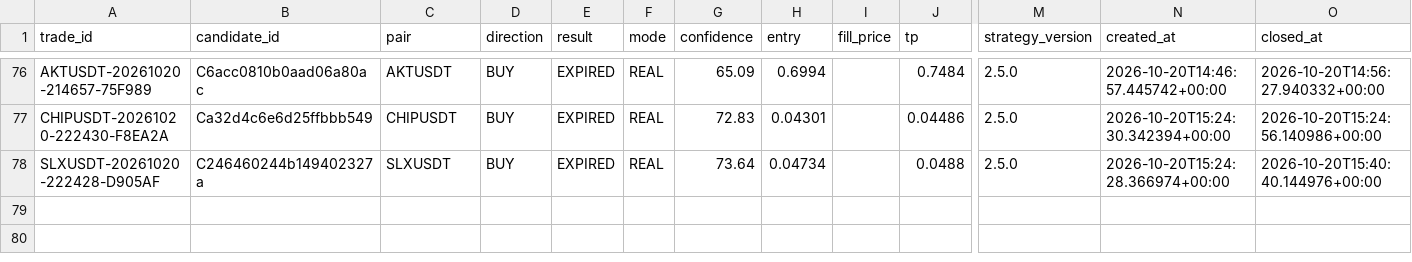
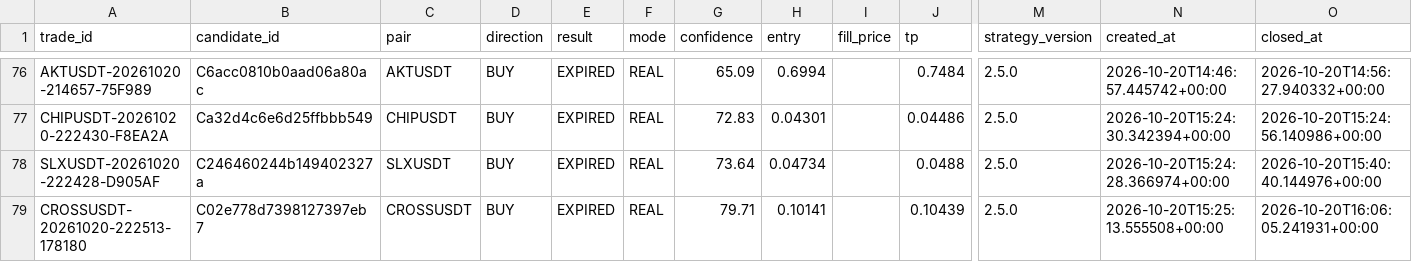
Before and after one commit to SatrioUtomo874/Trades, a CSV file: data/research/trades_dataset.csv, drawn as a sheet; only a part is shown, gaps mark what is left out; rows hold the shown columns only; the diff names each change by its address in the sheet, - before the commit and + after, or states it on an @@ line.

Commit message:
research: trades dataset

```diff
--- a/data/research/trades_dataset.csv
+++ b/data/research/trades_dataset.csv
+row 79: CROSSUSDT-20261020-222513-178180 | C02e778d7398127397eb7 | CROSSUSDT | BUY | EXPIRED | REAL | 79.71 | 0.10141 |  | 0.10439 | 2.5.0 | 2026-10-20T15:25:13.555508+00:00 | 2026-10-20T16:06:05.241931+00:00
```
